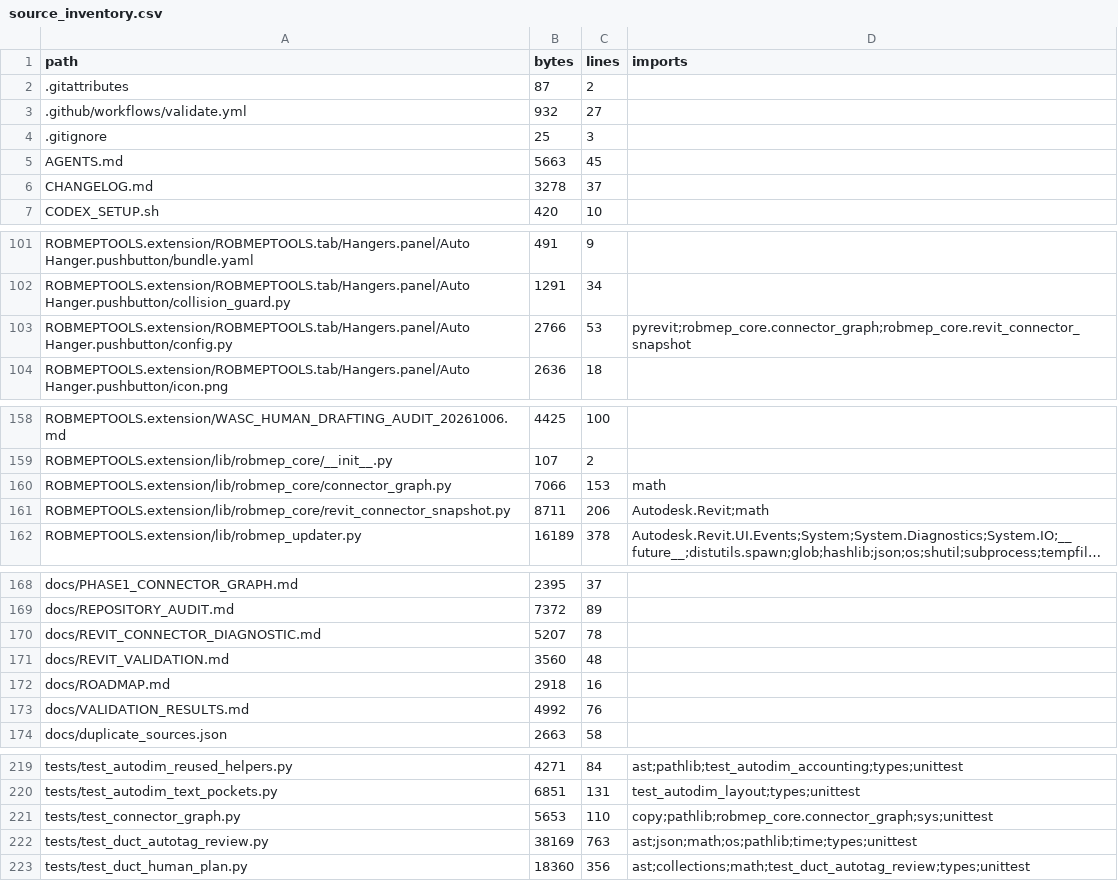
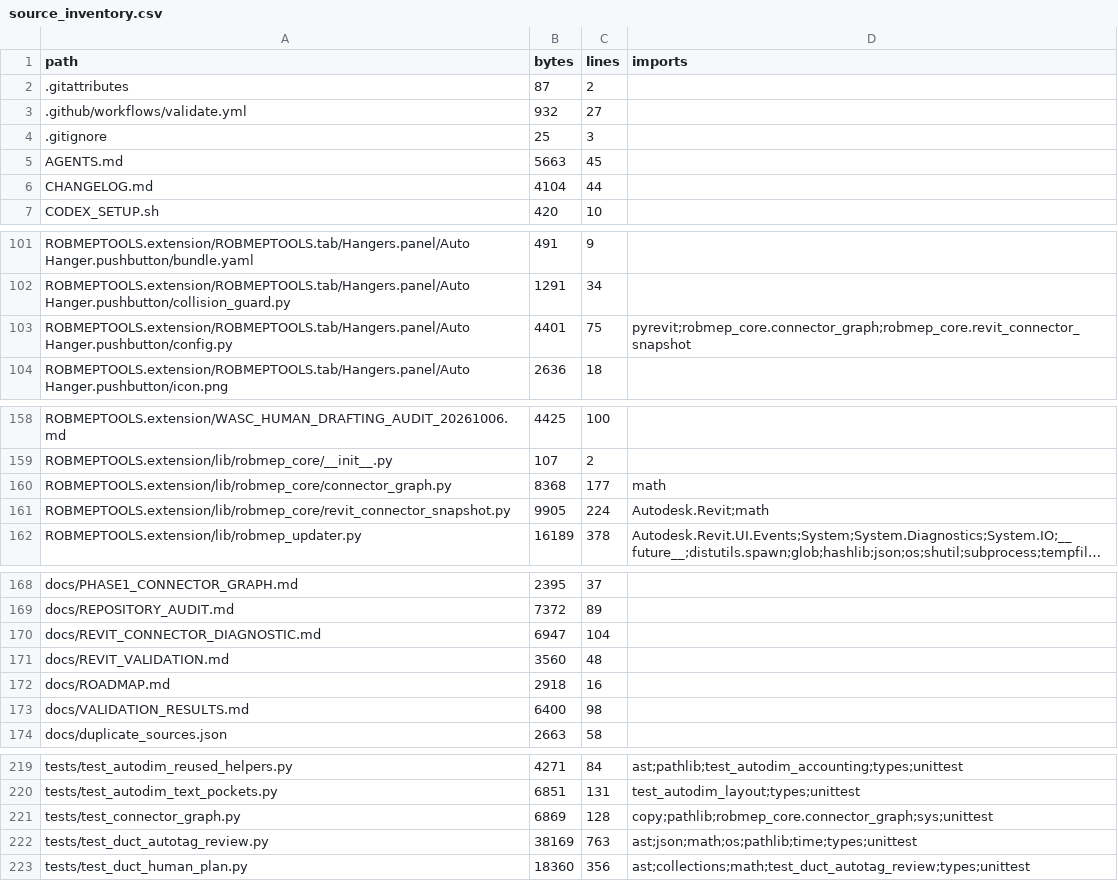
Before and after one commit to owenmerkel76-maker/ALLMEPTOOLS, a CSV file: docs/source_inventory.csv, drawn as a sheet; only a part is shown, gaps mark what is left out; long unchanged cells end in …; the diff covers the shown part only; the diff names each change by its address in the sheet, - before the commit and + after, or states it on an @@ line.

```diff
--- a/docs/source_inventory.csv
+++ b/docs/source_inventory.csv
-B6 (bytes): 3278
+B6 (bytes): 4104
-C6 (lines): 37
+C6 (lines): 44
-B103 (bytes): 2766
+B103 (bytes): 4401
-C103 (lines): 53
+C103 (lines): 75
-B160 (bytes): 7066
+B160 (bytes): 8368
-C160 (lines): 153
+C160 (lines): 177
-B161 (bytes): 8711
+B161 (bytes): 9905
-C161 (lines): 206
+C161 (lines): 224
-B170 (bytes): 5207
+B170 (bytes): 6947
-C170 (lines): 78
+C170 (lines): 104
-B173 (bytes): 4992
+B173 (bytes): 6400
-C173 (lines): 76
+C173 (lines): 98
-B221 (bytes): 5653
+B221 (bytes): 6869
-C221 (lines): 110
+C221 (lines): 128
```
Also changed, not shown: 2 edited cells elsewhere in this file, 8 other files.
